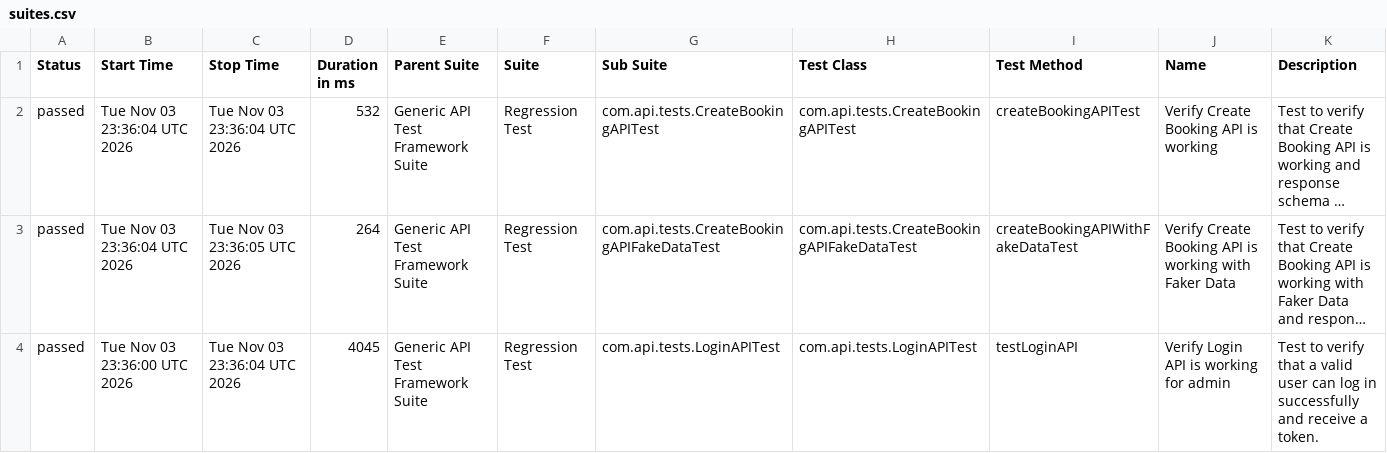
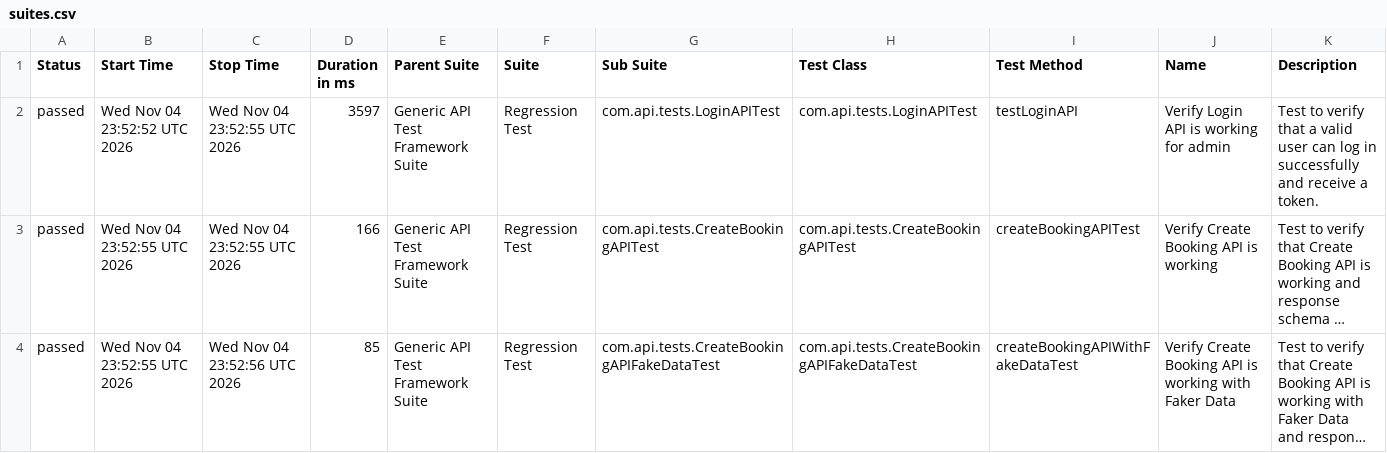
Before and after one commit to bishnu-das1191/generic-api-test-framework, a CSV file: data/suites.csv, drawn as a sheet; long unchanged cells end in …; removed rows and columns are numbered as before the commit, all else as after; the diff names each change by its address in the sheet, - before the commit and + after, or states it on an @@ line.

```diff
--- a/data/suites.csv
+++ b/data/suites.csv
+row 2: passed | Wed Nov 04 23:52:52 UTC 2026 | Wed Nov 04 23:52:55 UTC 2026 | 3597 | Generic API Test Framework Suite | Regression Test | com.api.tests.LoginAPITest | com.api.tests.LoginAPITest | testLoginAPI | Verify Login API is working for admin | Test to verify that a valid user can log in successfully and receive a token.
-B3:B4 (Start Time): Tue Nov 03 23:36:04 UTC 2026
+B3:B4 (Start Time): Wed Nov 04 23:52:55 UTC 2026
-C3 (Stop Time): Tue Nov 03 23:36:04 UTC 2026
+C3 (Stop Time): Wed Nov 04 23:52:55 UTC 2026
-D3 (Duration in ms): 532
+D3 (Duration in ms): 166
-C4 (Stop Time): Tue Nov 03 23:36:05 UTC 2026
+C4 (Stop Time): Wed Nov 04 23:52:56 UTC 2026
-D4 (Duration in ms): 264
+D4 (Duration in ms): 85
-row 4: passed | Tue Nov 03 23:36:00 UTC 2026 | Tue Nov 03 23:36:04 UTC 2026 | 4045 | Generic API Test Framework Suite | Regression Test | com.api.tests.LoginAPITest | com.api.tests.LoginAPITest | testLoginAPI | Verify Login API is working for admin | Test to verify that a valid user can log in successfully and receive a token.
```
Also changed, not shown: 30 other files.
